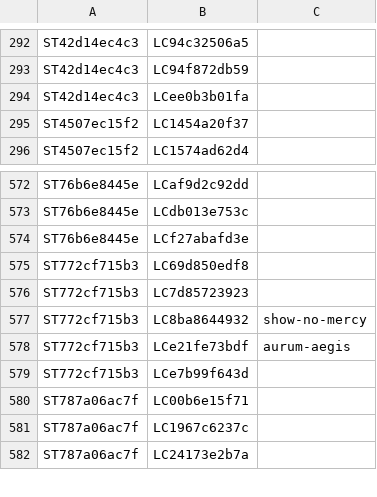
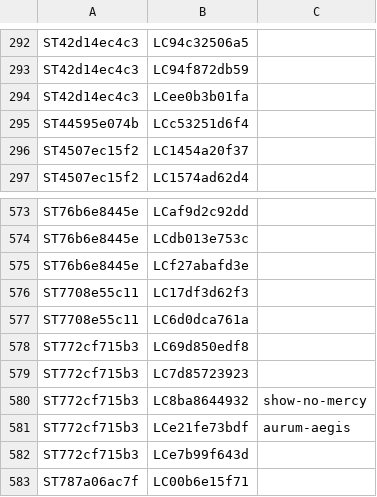
Before and after one commit to nathaneastwood/fablore, a CSV file: src/data/csv/story-characters.csv, drawn as a sheet; only a part is shown, gaps mark what is left out; the shorter side is filled out with more unchanged rows.

```diff
--- a/src/data/csv/story-characters.csv
+++ b/src/data/csv/story-characters.csv
@@ -294,2 +294,3 @@ ST42d14ec4c3|LC94f872db59|
 ST42d14ec4c3|LCee0b3b01fa|
+ST44595e074b|LCc53251d6f4|
 ST4507ec15f2|LC1454a20f37|
@@ -574,2 +575,4 @@ ST76b6e8445e|LCdb013e753c|
 ST76b6e8445e|LCf27abafd3e|
+ST7708e55c11|LC17df3d62f3|
+ST7708e55c11|LC6d0dca761a|
 ST772cf715b3|LC69d850edf8|
```
Also changed, not shown: src/data/csv/stories.csv, src/data/csv/story-groups.csv, 11 other files.
